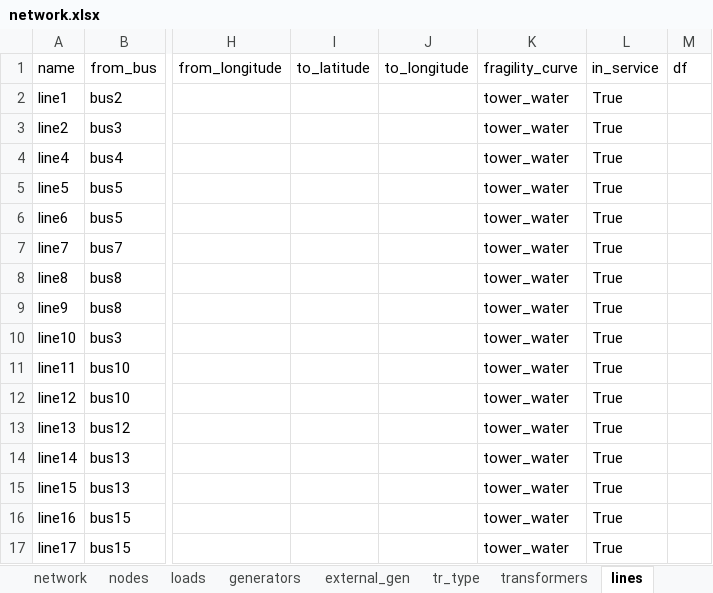
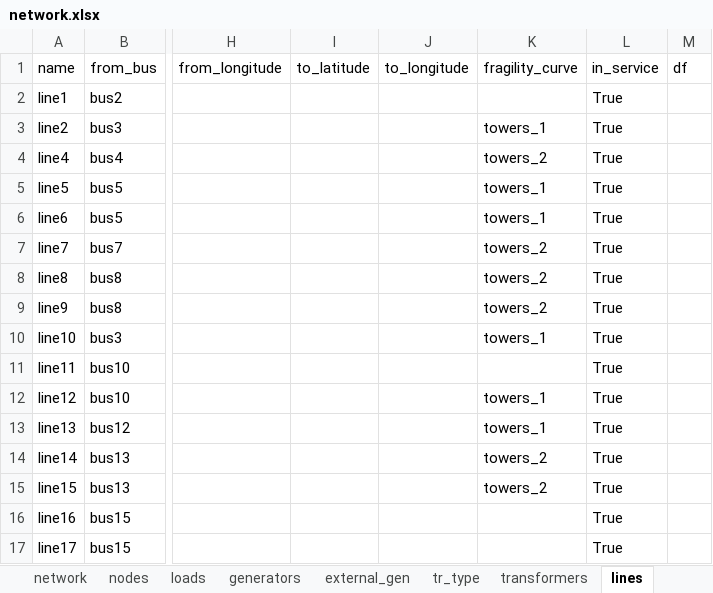
Before and after one commit to reXplan-project/reXplan-repo, an Excel workbook: jupyter_notebooks/file/input/strata_example/network.xlsx, sheet lines, drawn as a sheet; only a part is shown, gaps mark what is left out; values as stored, in another font and other column widths than the file's, no borders; the diff names each change by its address in the sheet, - before the commit and + after, or states it on an @@ line.

```diff
--- a/jupyter_notebooks/file/input/strata_example/network.xlsx (sheet lines)
+++ b/jupyter_notebooks/file/input/strata_example/network.xlsx (sheet lines)
-K2 (fragility_curve): tower_water
+K2 (fragility_curve): (empty)
-K3 (fragility_curve): tower_water
+K3 (fragility_curve): towers_1
-K4 (fragility_curve): tower_water
+K4 (fragility_curve): towers_2
-K5:K6 (fragility_curve): tower_water
+K5:K6 (fragility_curve): towers_1
-K7:K9 (fragility_curve): tower_water
+K7:K9 (fragility_curve): towers_2
-K10 (fragility_curve): tower_water
+K10 (fragility_curve): towers_1
-K11 (fragility_curve): tower_water
+K11 (fragility_curve): (empty)
-K12:K13 (fragility_curve): tower_water
+K12:K13 (fragility_curve): towers_1
-K14:K15 (fragility_curve): tower_water
+K14:K15 (fragility_curve): towers_2
-K16:K17 (fragility_curve): tower_water
+K16:K17 (fragility_curve): (empty)
```
Also changed, not shown: sheet loads, sheet generators, sheet transformers, 7 other files.
